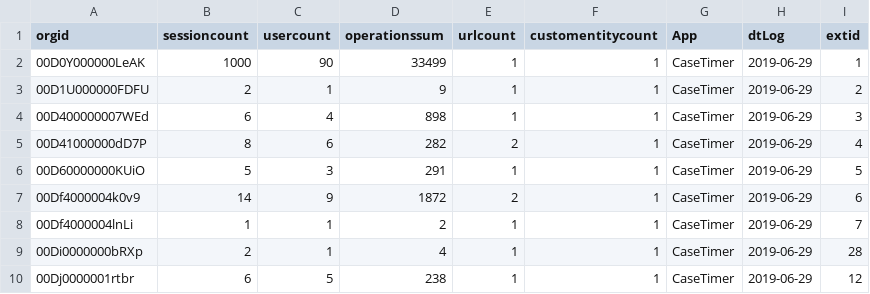
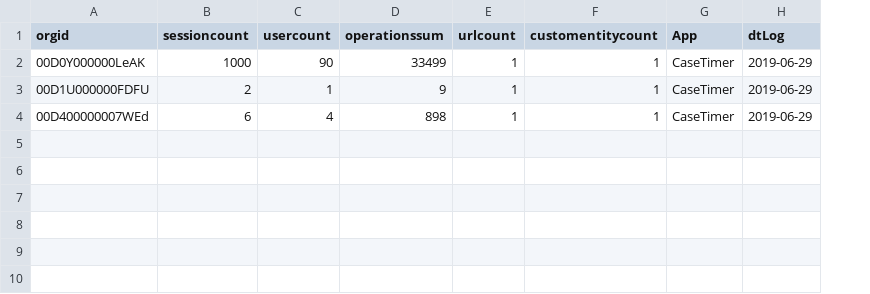
Before and after one commit to CairlinnSolutions/isv-intell-poc, a CSV file: data.csv, drawn as a sheet; the diff names each change by its address in the sheet, - before the commit and + after, or states it on an @@ line.

```diff
--- a/data.csv
+++ b/data.csv
-column I (extid), rows 2-4: 1 | 2 | 3
-row 5: 00D41000000dD7P | 8 | 6 | 282 | 2 | 1 | CaseTimer | 2019-06-29 | 4
-row 6: 00D60000000KUiO | 5 | 3 | 291 | 1 | 1 | CaseTimer | 2019-06-29 | 5
-row 7: 00Df4000004k0v9 | 14 | 9 | 1872 | 2 | 1 | CaseTimer | 2019-06-29 | 6
-row 8: 00Df4000004lnLi | 1 | 1 | 2 | 1 | 1 | CaseTimer | 2019-06-29 | 7
-row 9: 00Di0000000bRXp | 2 | 1 | 4 | 1 | 1 | CaseTimer | 2019-06-29 | 28
-row 10: 00Dj0000001rtbr | 6 | 5 | 238 | 1 | 1 | CaseTimer | 2019-06-29 | 12
```
Also changed, not shown: schema_sample.csv, 3 other files.
